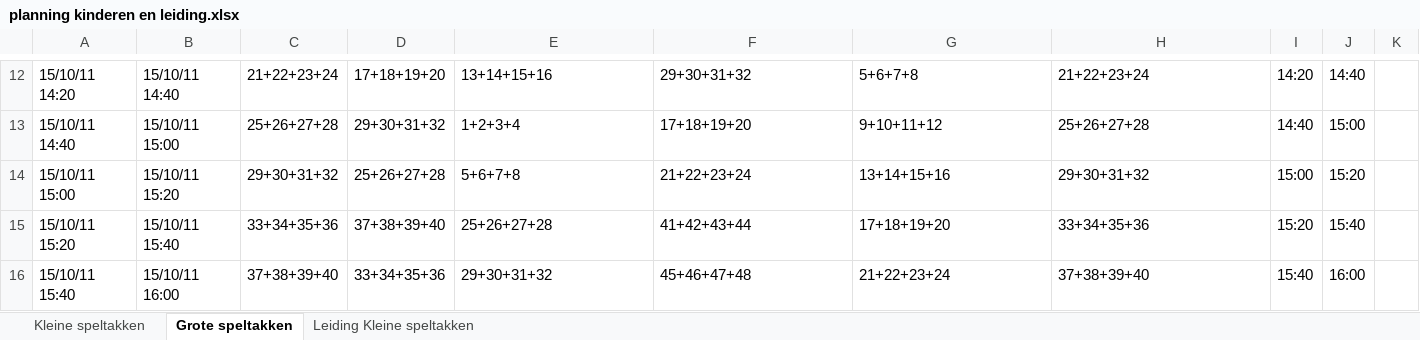
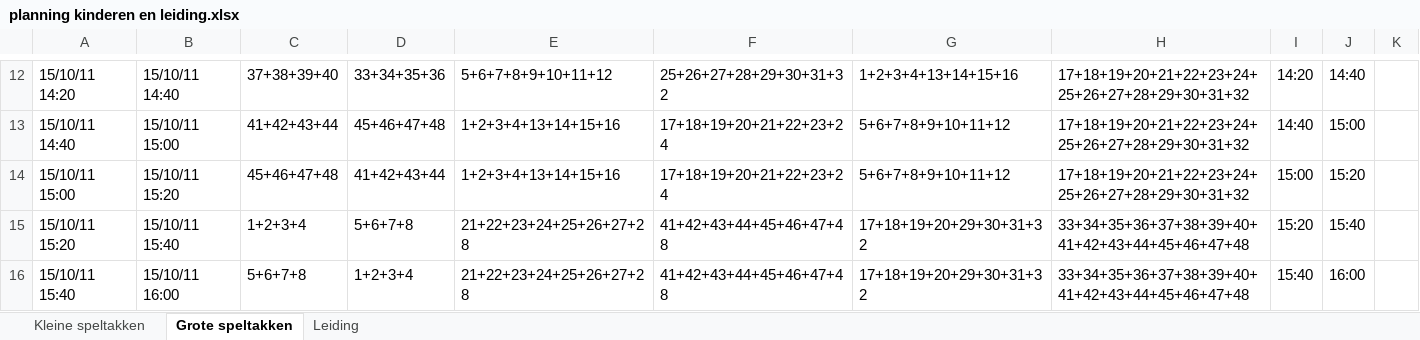
Before and after one commit to LoyVanBeek/Jotari_QRCode_Schedule, an Excel workbook: BarcodeScanner/planning kinderen en leiding.xlsx, sheet Grote speltakken, drawn as a sheet; only a part is shown, gaps mark what is left out; values as stored, in another font and other column widths than the file's, no cell formats; the diff covers the shown part only; the diff names each change by its address in the sheet, - before the commit and + after, or states it on an @@ line.

```diff
--- a/BarcodeScanner/planning kinderen en leiding.xlsx (sheet Grote speltakken)
+++ b/BarcodeScanner/planning kinderen en leiding.xlsx (sheet Grote speltakken)
-sheet tab: Leiding Kleine speltakken
+sheet tab: Leiding
-C12: 21+22+23+24
+C12: 37+38+39+40
-D12: 17+18+19+20
+D12: 33+34+35+36
-E12: 13+14+15+16
+E12: 5+6+7+8+9+10+11+12
-F12: 29+30+31+32
+F12: 25+26+27+28+29+30+31+32
-G12: 5+6+7+8
+G12: 1+2+3+4+13+14+15+16
-H12: 21+22+23+24
+H12: 17+18+19+20+21+22+23+24+25+26+27+28+29+30+31+32
-C13: 25+26+27+28
+C13: 41+42+43+44
-D13: 29+30+31+32
+D13: 45+46+47+48
-E13: 1+2+3+4
+E13: 1+2+3+4+13+14+15+16
-F13: 17+18+19+20
+F13: 17+18+19+20+21+22+23+24
-G13: 9+10+11+12
+G13: 5+6+7+8+9+10+11+12
-H13: 25+26+27+28
+H13: 17+18+19+20+21+22+23+24+25+26+27+28+29+30+31+32
-C14: 29+30+31+32
+C14: 45+46+47+48
-D14: 25+26+27+28
+D14: 41+42+43+44
-E14: 5+6+7+8
+E14: 1+2+3+4+13+14+15+16
-F14: 21+22+23+24
+F14: 17+18+19+20+21+22+23+24
-G14: 13+14+15+16
+G14: 5+6+7+8+9+10+11+12
-H14: 29+30+31+32
+H14: 17+18+19+20+21+22+23+24+25+26+27+28+29+30+31+32
-C15: 33+34+35+36
+C15: 1+2+3+4
-D15: 37+38+39+40
+D15: 5+6+7+8
-E15: 25+26+27+28
+E15: 21+22+23+24+25+26+27+28
-F15: 41+42+43+44
+F15: 41+42+43+44+45+46+47+48
-G15: 17+18+19+20
+G15: 17+18+19+20+29+30+31+32
-H15: 33+34+35+36
+H15: 33+34+35+36+37+38+39+40+41+42+43+44+45+46+47+48
-C16: 37+38+39+40
+C16: 5+6+7+8
-D16: 33+34+35+36
+D16: 1+2+3+4
-E16: 29+30+31+32
+E16: 21+22+23+24+25+26+27+28
-F16: 45+46+47+48
+F16: 41+42+43+44+45+46+47+48
-G16: 21+22+23+24
+G16: 17+18+19+20+29+30+31+32
-H16: 37+38+39+40
+H16: 33+34+35+36+37+38+39+40+41+42+43+44+45+46+47+48
```
Also changed, not shown: 171 edited cells and merged cells elsewhere in this sheet, sheet Kleine speltakken, cell formats, 10 other files.
